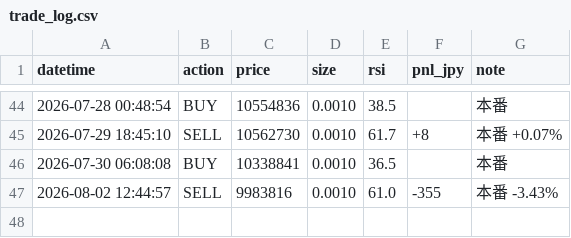
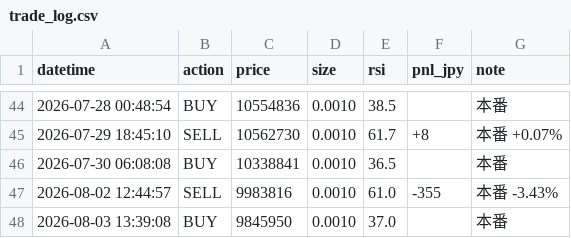
Before and after one commit to IBMA-droid/Repository-name-btc-auto-trader, a CSV file: bot/trade_log.csv, drawn as a sheet; only a part is shown, gaps mark what is left out; the diff names each change by its address in the sheet, - before the commit and + after, or states it on an @@ line.

```diff
--- a/bot/trade_log.csv
+++ b/bot/trade_log.csv
+row 48: 2026-08-03 13:39:08 | BUY | 9845950 | 0.0010 | 37.0 |  | 本番
```
Also changed, not shown: 1 other file.
